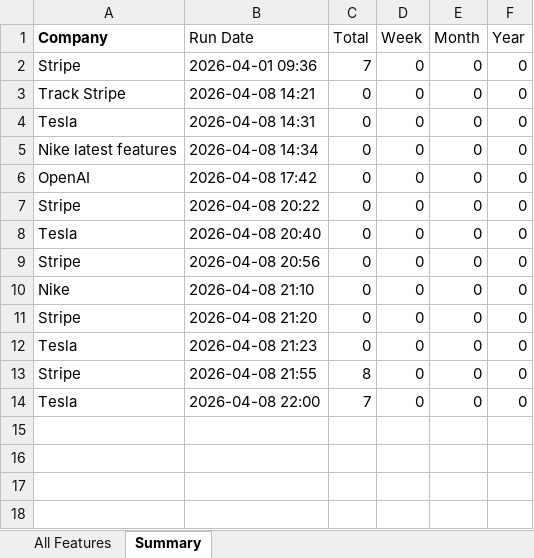
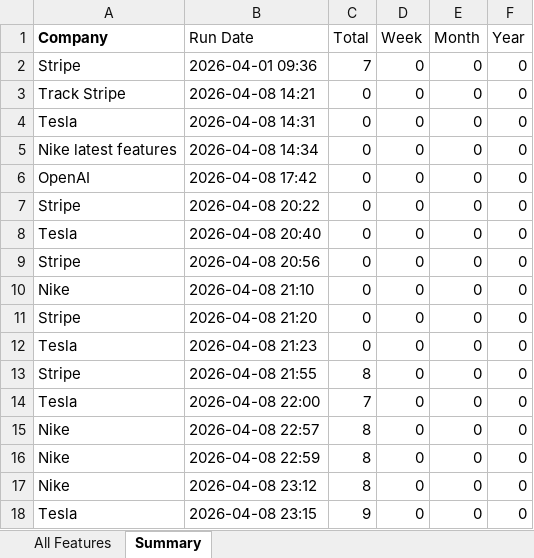
Before and after one commit to Jones270405/Market-Scout-Agent, an Excel workbook: market_scout_data.xlsx, sheet Summary, drawn as a sheet; values as stored, in another font and other column widths than the file's, no borders; charts and pictures not drawn; the diff names each change by its address in the sheet, - before the commit and + after, or states it on an @@ line.

```diff
--- a/market_scout_data.xlsx (sheet Summary)
+++ b/market_scout_data.xlsx (sheet Summary)
+row 15: Nike | 2026-04-08 22:57 | 8 | 0 | 0 | 0
+row 16: Nike | 2026-04-08 22:59 | 8 | 0 | 0 | 0
+row 17: Nike | 2026-04-08 23:12 | 8 | 0 | 0 | 0
+row 18: Tesla | 2026-04-08 23:15 | 9 | 0 | 0 | 0
```
Also changed, not shown: sheet All Features, charts or pictures, 14 other files.
